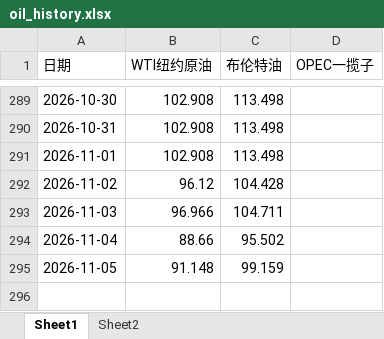
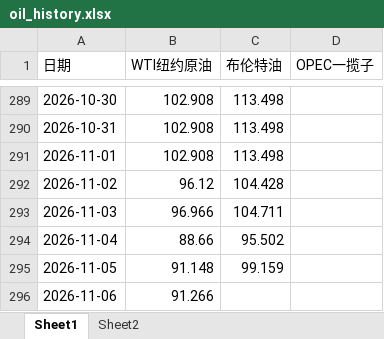
Before and after one commit to no532/Oil-price-update, an Excel workbook: 国际/oil_history.xlsx, sheet Sheet1, drawn as a sheet; only a part is shown, gaps mark what is left out; values as stored, in another font and other column widths than the file's, no borders; the diff names each change by its address in the sheet, - before the commit and + after, or states it on an @@ line.

```diff
--- a/国际/oil_history.xlsx (sheet Sheet1)
+++ b/国际/oil_history.xlsx (sheet Sheet1)
+row 296: 2026-11-06 | 91.266
```
Also changed, not shown: sheet Sheet2, 7 other files.
